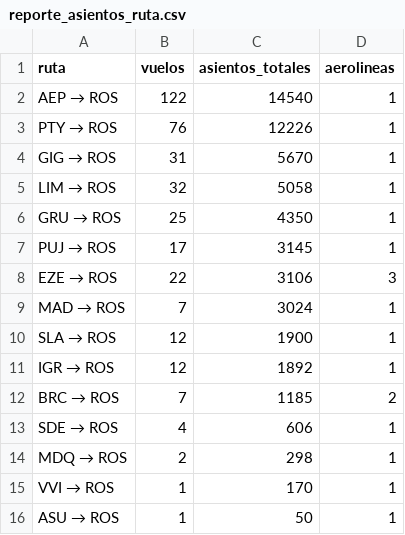
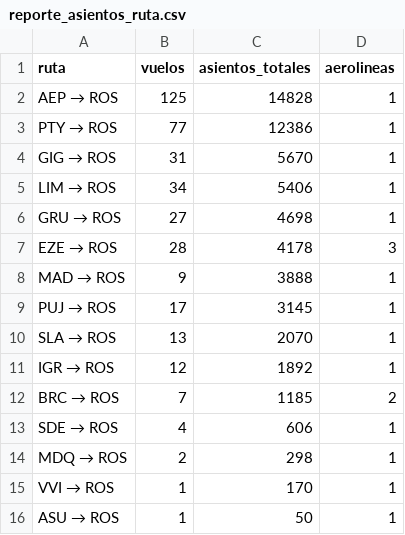
Before and after one commit to arqderman-tech/aeroros, a CSV file: reporte_asientos_ruta.csv, drawn as a sheet.

```diff
--- a/reporte_asientos_ruta.csv
+++ b/reporte_asientos_ruta.csv
@@ -1,11 +1,11 @@
 ruta,vuelos,asientos_totales,aerolineas
-AEP → ROS,122,14540,1
-PTY → ROS,76,12226,1
+AEP → ROS,125,14828,1
+PTY → ROS,77,12386,1
 GIG → ROS,31,5670,1
-LIM → ROS,32,5058,1
-GRU → ROS,25,4350,1
+LIM → ROS,34,5406,1
+GRU → ROS,27,4698,1
+EZE → ROS,28,4178,3
+MAD → ROS,9,3888,1
 PUJ → ROS,17,3145,1
-EZE → ROS,22,3106,3
-MAD → ROS,7,3024,1
-SLA → ROS,12,1900,1
+SLA → ROS,13,2070,1
 IGR → ROS,12,1892,1
```
Also changed, not shown: reporte_asientos_aerolinea.csv, reporte_asientos_mes_aero_ruta.csv, 7 other files.
